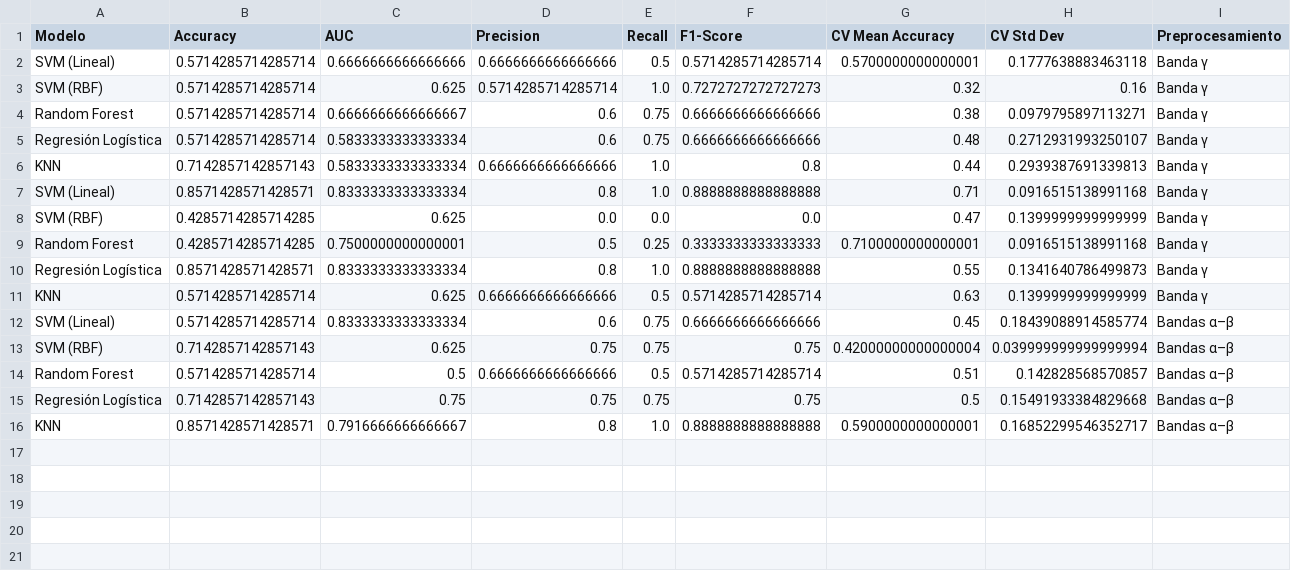
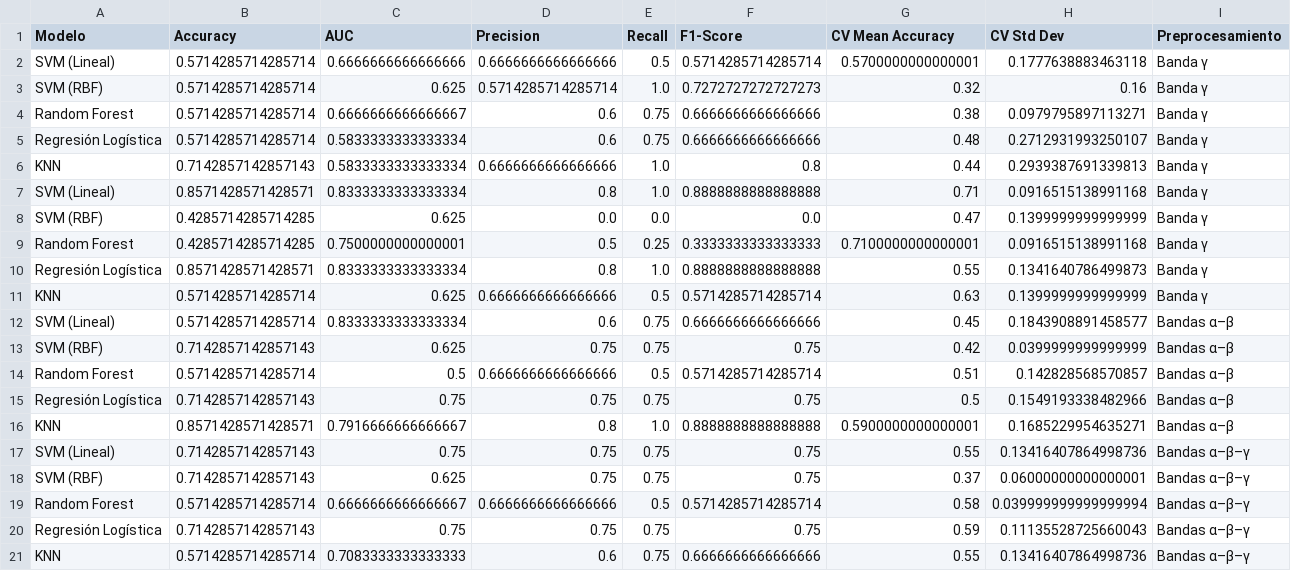
Before and after one commit to mrturizo/ClasificacionEEG_Parkinson, a CSV file: resultados_preprocesamiento_ML.csv, drawn as a sheet.

Commit message:
Added new preprocessing results

```diff
--- a/resultados_preprocesamiento_ML.csv
+++ b/resultados_preprocesamiento_ML.csv
@@ -11,6 +11,11 @@ Regresión Logística,0.8571428571428571,0.8333333333333334,0.8,1.0,0.8888888888
 KNN,0.5714285714285714,0.625,0.6666666666666666,0.5,0.5714285714285714,0.63,0.1399999999999999,Banda γ
-SVM (Lineal),0.5714285714285714,0.8333333333333334,0.6,0.75,0.6666666666666666,0.45,0.18439088914585774,Bandas α–β
-SVM (RBF),0.7142857142857143,0.625,0.75,0.75,0.75,0.42000000000000004,0.039999999999999994,Bandas α–β
+SVM (Lineal),0.5714285714285714,0.8333333333333334,0.6,0.75,0.6666666666666666,0.45,0.1843908891458577,Bandas α–β
+SVM (RBF),0.7142857142857143,0.625,0.75,0.75,0.75,0.42,0.0399999999999999,Bandas α–β
 Random Forest,0.5714285714285714,0.5,0.6666666666666666,0.5,0.5714285714285714,0.51,0.142828568570857,Bandas α–β
-Regresión Logística,0.7142857142857143,0.75,0.75,0.75,0.75,0.5,0.15491933384829668,Bandas α–β
-KNN,0.8571428571428571,0.7916666666666667,0.8,1.0,0.8888888888888888,0.5900000000000001,0.16852299546352717,Bandas α–β
+Regresión Logística,0.7142857142857143,0.75,0.75,0.75,0.75,0.5,0.1549193338482966,Bandas α–β
+KNN,0.8571428571428571,0.7916666666666667,0.8,1.0,0.8888888888888888,0.5900000000000001,0.1685229954635271,Bandas α–β
+SVM (Lineal),0.7142857142857143,0.75,0.75,0.75,0.75,0.55,0.13416407864998736,Bandas α–β–γ
+SVM (RBF),0.7142857142857143,0.625,0.75,0.75,0.75,0.37,0.06000000000000001,Bandas α–β–γ
+Random Forest,0.5714285714285714,0.6666666666666667,0.6666666666666666,0.5,0.5714285714285714,0.58,0.039999999999999994,Bandas α–β–γ
+Regresión Logística,0.7142857142857143,0.75,0.75,0.75,0.75,0.59,0.11135528725660043,Bandas α–β–γ
+KNN,0.5714285714285714,0.7083333333333333,0.6,0.75,0.6666666666666666,0.55,0.13416407864998736,Bandas α–β–γ
```
